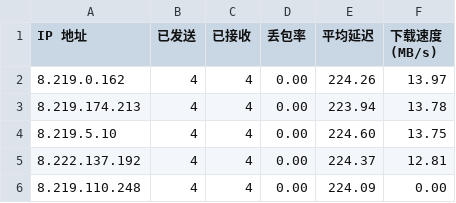
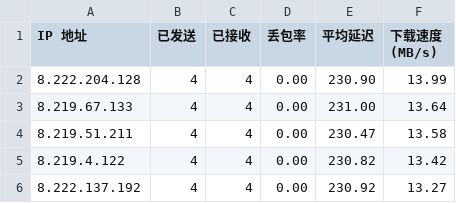
Before and after one commit to hbzmt/CFCDN-Auto, a CSV file: CloudflareST/sg.csv, drawn as a sheet.

```diff
--- a/CloudflareST/sg.csv
+++ b/CloudflareST/sg.csv
@@ -1,6 +1,6 @@
 IP 地址,已发送,已接收,丢包率,平均延迟,下载速度 (MB/s)
-8.219.0.162,4,4,0.00,224.26,13.97
-8.219.174.213,4,4,0.00,223.94,13.78
-8.219.5.10,4,4,0.00,224.60,13.75
-8.222.137.192,4,4,0.00,224.37,12.81
-8.219.110.248,4,4,0.00,224.09,0.00
+8.222.204.128,4,4,0.00,230.90,13.99
+8.219.67.133,4,4,0.00,231.00,13.64
+8.219.51.211,4,4,0.00,230.47,13.58
+8.219.4.122,4,4,0.00,230.82,13.42
+8.222.137.192,4,4,0.00,230.92,13.27
```
Also changed, not shown: 2 other files.
